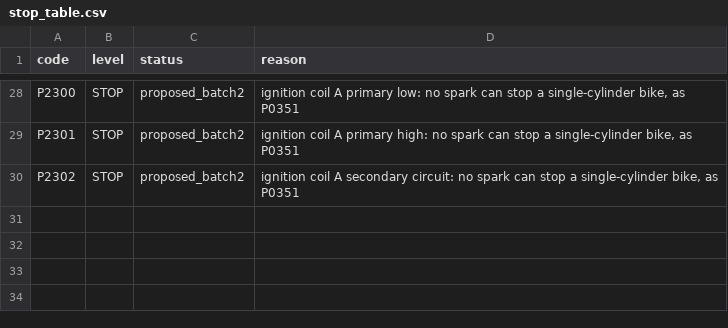
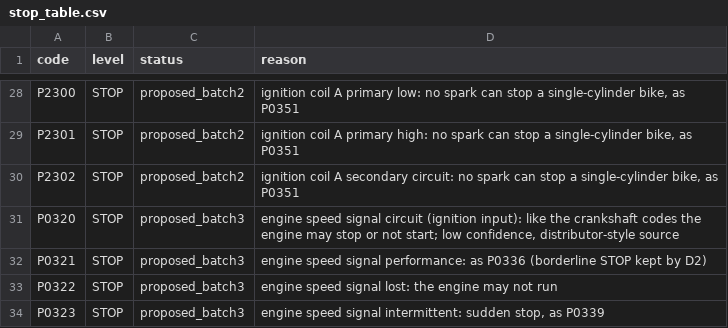
Before and after one commit to hari243565/danlite_elm, a CSV file: data/content/stop_table.csv, drawn as a sheet; only a part is shown, gaps mark what is left out.

```diff
--- a/data/content/stop_table.csv
+++ b/data/content/stop_table.csv
@@ -30 +30,5 @@ P2301,STOP,proposed_batch2,"ignition coil A primary high: no spark can stop a si
 P2302,STOP,proposed_batch2,"ignition coil A secondary circuit: no spark can stop a single-cylinder bike, as P0351"
+P0320,STOP,proposed_batch3,"engine speed signal circuit (ignition input): like the crankshaft codes the engine may stop or not start; low confidence, distributor-style source"
+P0321,STOP,proposed_batch3,"engine speed signal performance: as P0336 (borderline STOP kept by D2)"
+P0322,STOP,proposed_batch3,"engine speed signal lost: the engine may not run"
+P0323,STOP,proposed_batch3,"engine speed signal intermittent: sudden stop, as P0339"
```
Also changed, not shown: data/content/seed_review_log.csv, 4 other files.
